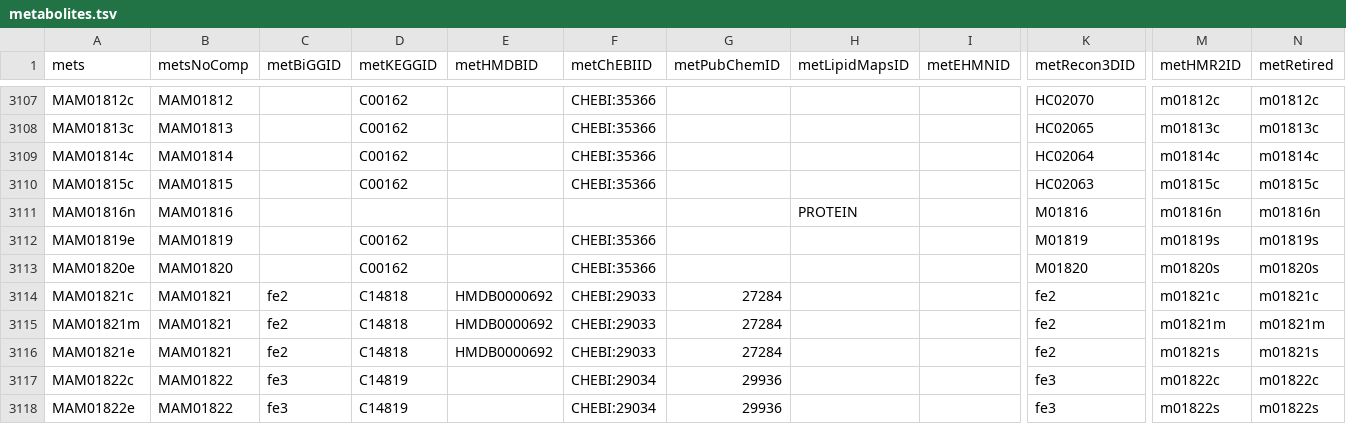
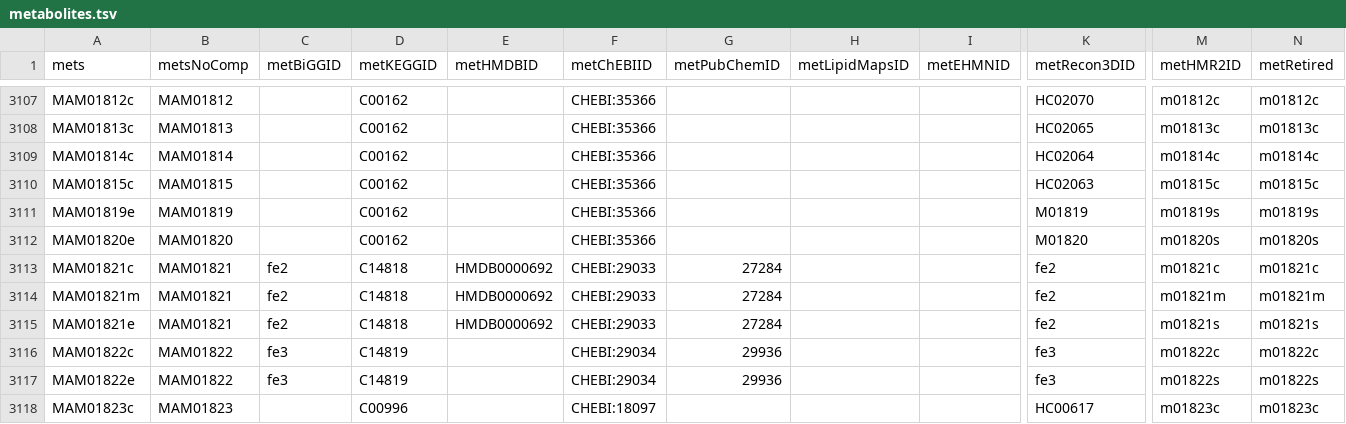
Before and after one commit to SysBioChalmers/Human-GEM, a TSV file: model/metabolites.tsv, drawn as a sheet; only a part is shown, gaps mark what is left out; the shorter side is filled out with more unchanged rows; rows hold the shown columns only; the diff names each change by its address in the sheet, - before the commit and + after, or states it on an @@ line.

```diff
--- a/model/metabolites.tsv
+++ b/model/metabolites.tsv
-row 3111: MAM01816n | MAM01816 |  |  |  |  |  | PROTEIN |  | M01816 | m01816n | m01816n
```
Also changed, not shown: data/deprecatedIdentifiers/deprecatedMetabolites.tsv, 1 other file.
